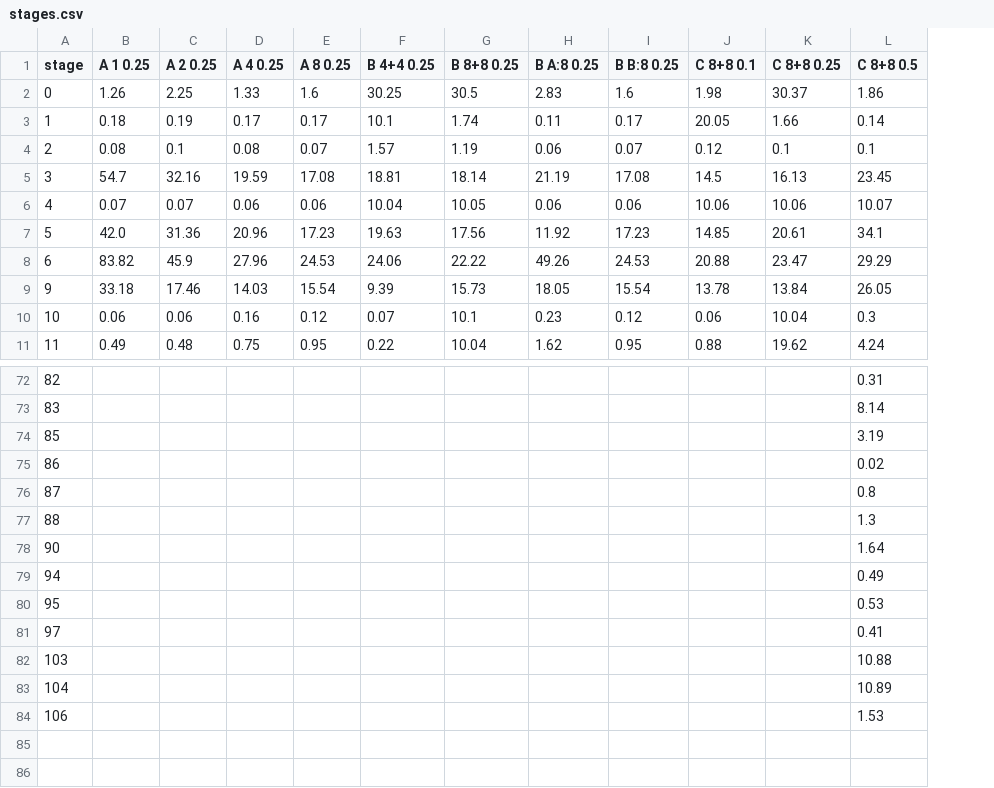
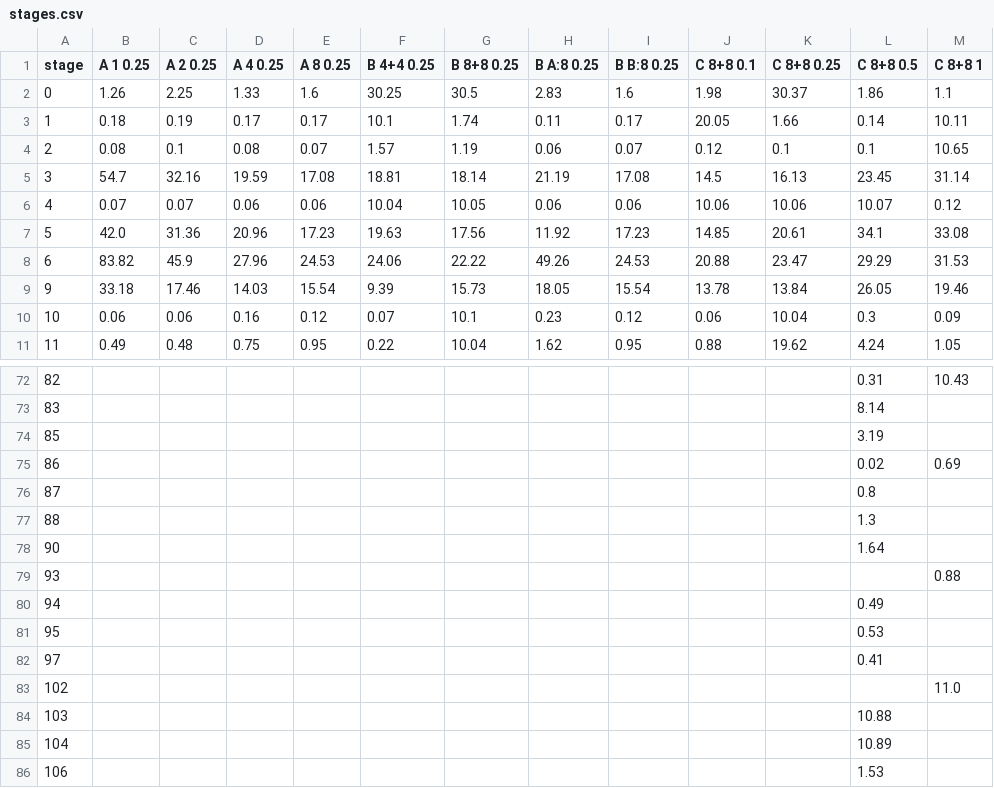
Before and after one commit to satyambhanot/DupHunter, a CSV file: results/e8_scaling/analysis/stages.csv, drawn as a sheet; only a part is shown, gaps mark what is left out; the diff names each change by its address in the sheet, - before the commit and + after, or states it on an @@ line.

```diff
--- a/results/e8_scaling/analysis/stages.csv
+++ b/results/e8_scaling/analysis/stages.csv
+column M (C 8+8 1), rows 2-11: 1.1 | 10.11 | 10.65 | 31.14 | 0.12 | 33.08 | 31.53 | 19.46 | 0.09 | 1.05; rows 72-75: 10.43 |  |  | 0.69
+row 79: 93 |  |  |  |  |  |  |  |  |  |  |  | 0.88
+row 83: 102 |  |  |  |  |  |  |  |  |  |  |  | 11.0
```
Also changed, not shown: results/e8_scaling/analysis/summary.csv, results/e8_scaling/runs_data_scaling.csv, 4 other files.
